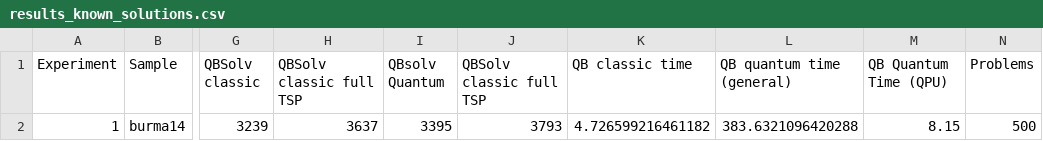
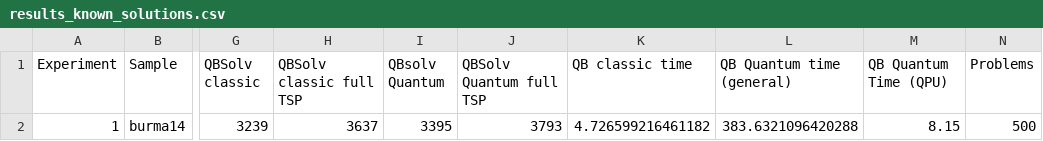
Before and after one commit to AndreLopesSantos/Quantum_Routing, a CSV file: results_known_solutions.csv, drawn as a sheet; only a part is shown, gaps mark what is left out; the diff names each change by its address in the sheet, - before the commit and + after, or states it on an @@ line.

Commit message:
Fix: typos

```diff
--- a/results_known_solutions.csv
+++ b/results_known_solutions.csv
-J1: QBSolv classic full TSP
+J1: QBSolv Quantum full TSP
-L1: QB quantum time (general)
+L1: QB Quantum time (general)
```
Also changed, not shown: 1 other file.
